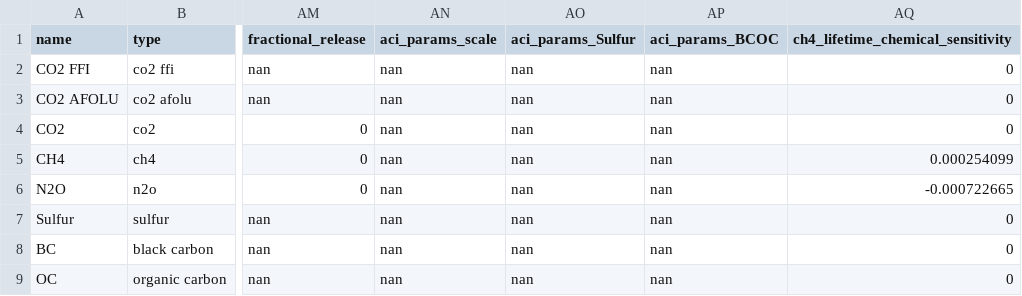
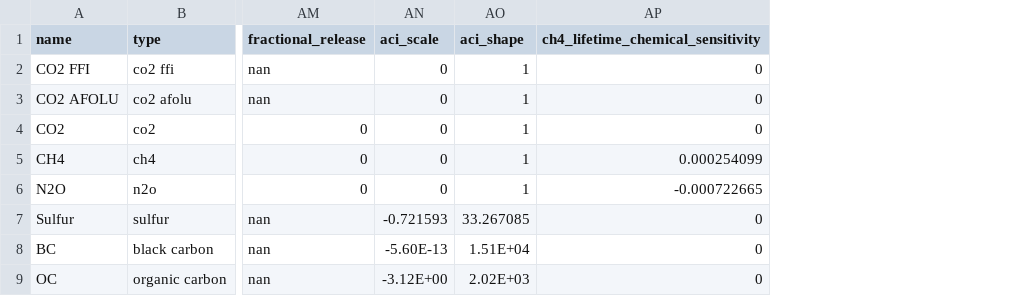
Before and after one commit to chrisroadmap/fair-calibrate, a CSV file: src/fair/defaults/data/ar6/species_configs_properties.csv, drawn as a sheet; only a part is shown, gaps mark what is left out; removed rows and columns are numbered as before the commit, all else as after; the diff names each change by its address in the sheet, - before the commit and + after, or states it on an @@ line.

```diff
--- a/src/fair/defaults/data/ar6/species_configs_properties.csv
+++ b/src/fair/defaults/data/ar6/species_configs_properties.csv
-column AN (aci_params_scale), rows 2-9: all nan
-column AO (aci_params_Sulfur), rows 2-9: all nan
-column AP (aci_params_BCOC), rows 2-9: all nan
+column AN (aci_scale), rows 2-9: 0 | 0 | 0 | 0 | 0 | -0.721593 | -5.60E-13 | -3.12E+00
+column AO (aci_shape), rows 2-9: 1 | 1 | 1 | 1 | 1 | 33.267085 | 1.51E+04 | 2.02E+03
```
Also changed, not shown: 15 other files.
